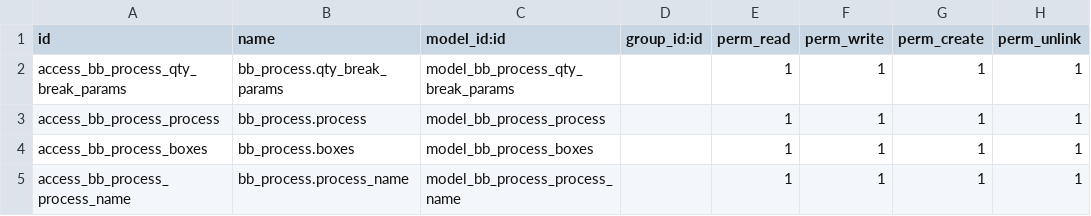
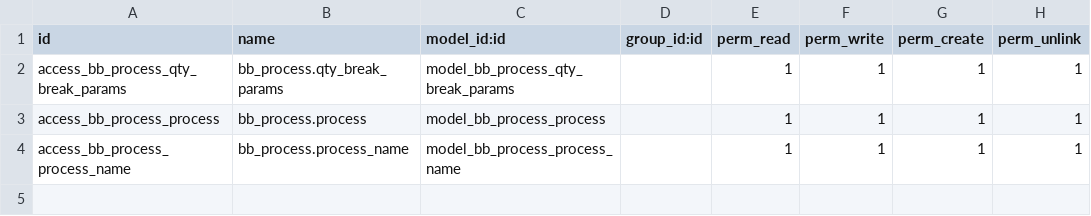
Before and after one commit to CharlesPertwee/BaddelyBrothers, a CSV file: bb_process/security/ir.model.access.csv, drawn as a sheet.

```diff
--- a/bb_process/security/ir.model.access.csv
+++ b/bb_process/security/ir.model.access.csv
@@ -3,3 +3,2 @@ access_bb_process_qty_break_params,bb_process.qty_break_params,model_bb_process_
 access_bb_process_process,bb_process.process,model_bb_process_process,,1,1,1,1
-access_bb_process_boxes,bb_process.boxes,model_bb_process_boxes,,1,1,1,1
 access_bb_process_process_name,bb_process.process_name,model_bb_process_process_name,,1,1,1,1
```
Also changed, not shown: 1 other file.
